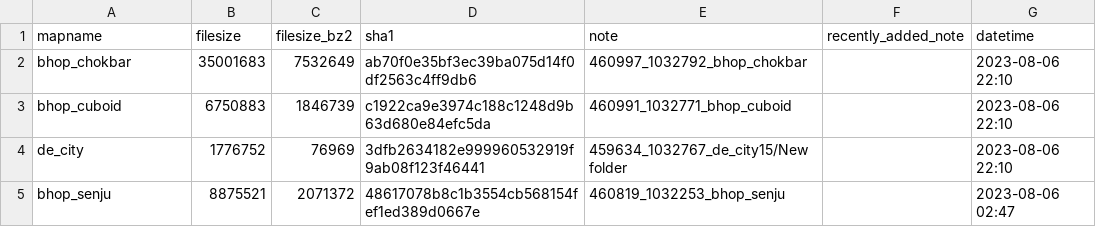
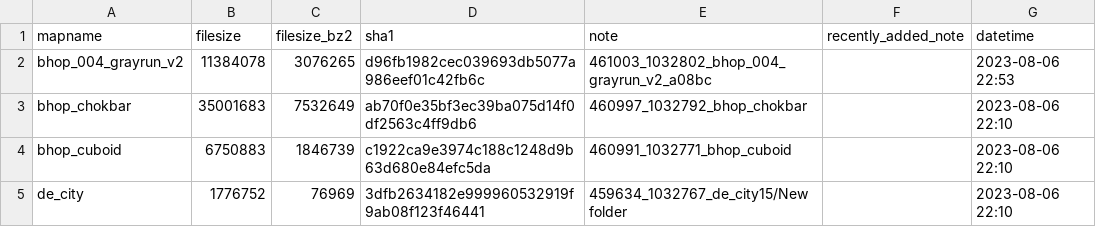
Before and after one commit to srcwr/maps-cstrike, a CSV file: recently_added.csv, drawn as a sheet; only a part is shown; the shorter side is filled out with more unchanged rows.

```diff
--- a/recently_added.csv
+++ b/recently_added.csv
@@ -1,2 +1,3 @@
 mapname,filesize,filesize_bz2,sha1,note,recently_added_note,datetime
+bhop_004_grayrun_v2,11384078,3076265,d96fb1982cec039693db5077a986eef01c42fb6c,461003_1032802_bhop_004_grayrun_v2_a08bc,,2023-08-06 22:53
 bhop_chokbar,35001683,7532649,ab70f0e35bf3ec39ba075d14f0df2563c4ff9db6,460997_1032792_bhop_chokbar,,2023-08-06 22:10
```
Also changed, not shown: unprocessed/gamebanana-more.csv.
